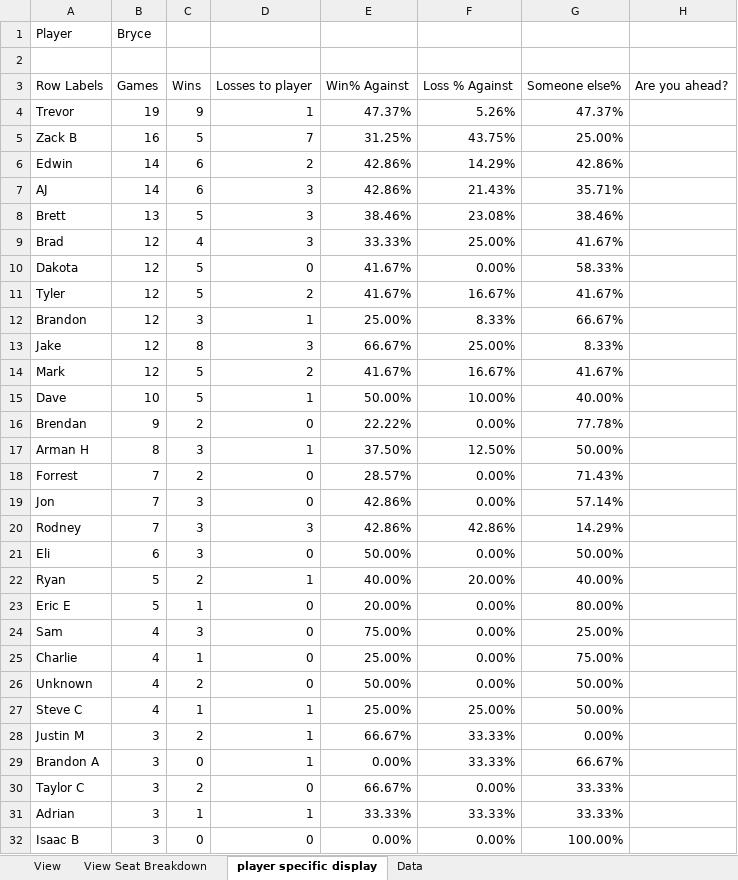
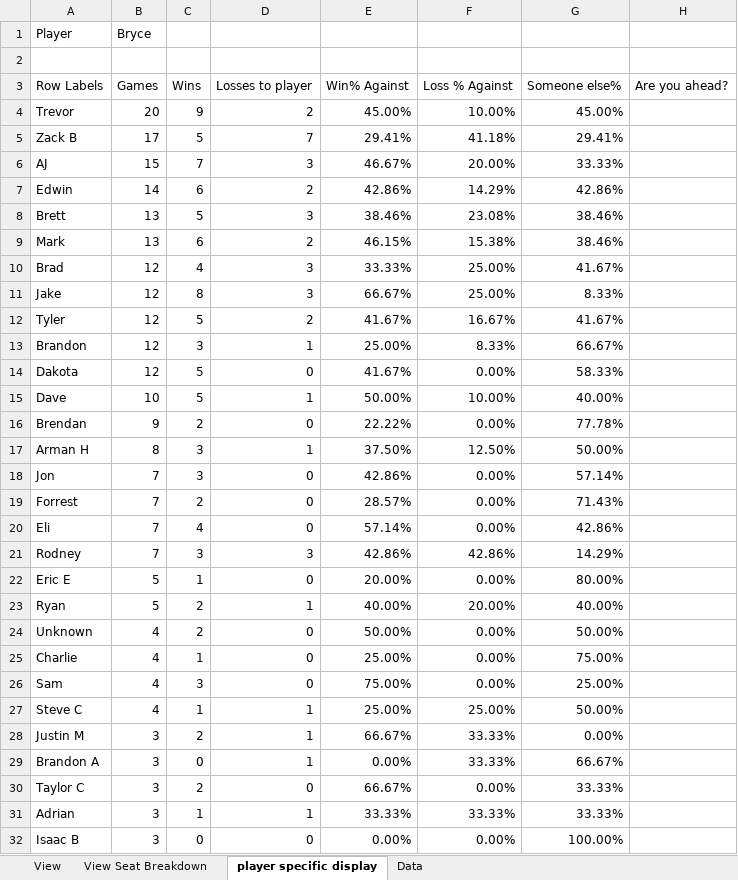
Before and after one commit to GoblinEngineers/Website-for-MNM, an Excel workbook: MNM Calc.xlsm, sheet player specific display, drawn as a sheet; only a part is shown; values as stored, in another font and other column widths than the file's, no borders; conditional formats and table styles not drawn; removed rows and columns are numbered as before the commit, all else as after; the diff names each change by its address in the sheet, - before the commit and + after, or states it on an @@ line.

```diff
--- a/MNM Calc.xlsm (sheet player specific display)
+++ b/MNM Calc.xlsm (sheet player specific display)
-B4 (Games): 19
+B4 (Games): 20
-D4 (Losses to player): 1
+D4 (Losses to player): 2
-E4 (Win% Against): 47.37%
+E4 (Win% Against): 45.00%
-F4 (Loss % Against): 5.26%
+F4 (Loss % Against): 10.00%
-G4 (Someone else%): 47.37%
+G4 (Someone else%): 45.00%
-B5 (Games): 16
+B5 (Games): 17
-E5 (Win% Against): 31.25%
+E5 (Win% Against): 29.41%
-F5 (Loss % Against): 43.75%
+F5 (Loss % Against): 41.18%
-G5 (Someone else%): 25.00%
+G5 (Someone else%): 29.41%
+row 6: AJ | 15 | 7 | 3 | 46.67% | 20.00% | 33.33%
-row 7: AJ | 14 | 6 | 3 | 42.86% | 21.43% | 35.71%
+row 9: Mark | 13 | 6 | 2 | 46.15% | 15.38% | 38.46%
@@ row 13 moved to row 11: Jake @@
-row 14: Mark | 12 | 5 | 2 | 41.67% | 16.67% | 41.67%
@@ row 10 moved to row 14: Dakota @@
@@ row 19 moved to row 18: Jon @@
+row 20: Eli | 7 | 4 | 0 | 57.14% | 0.00% | 42.86%
-row 21: Eli | 6 | 3 | 0 | 50.00% | 0.00% | 50.00%
@@ row 23 moved to row 22: Eric E @@
@@ row 26 moved to row 24: Unknown @@
```
Also changed, not shown: sheet Data, sheet View, sheet View Seat Breakdown, formulas that keep their value, hidden cells.
